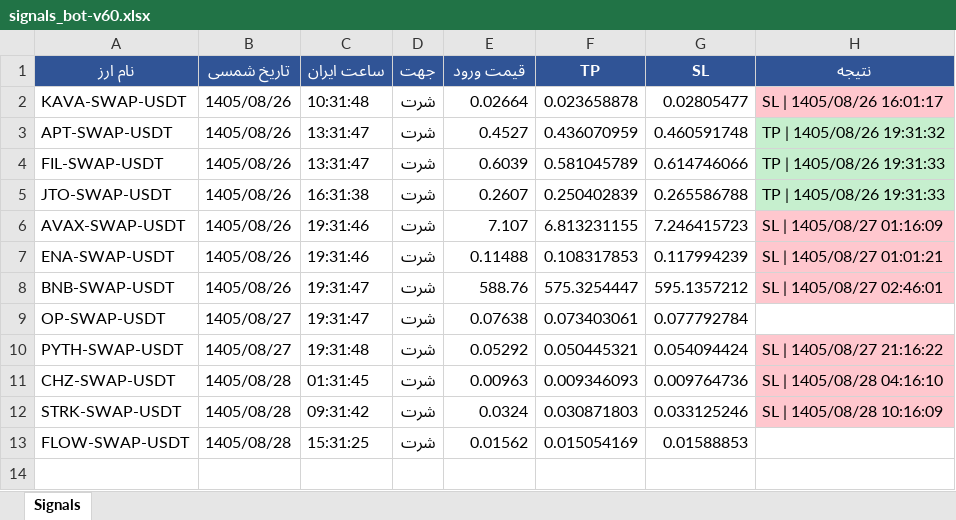
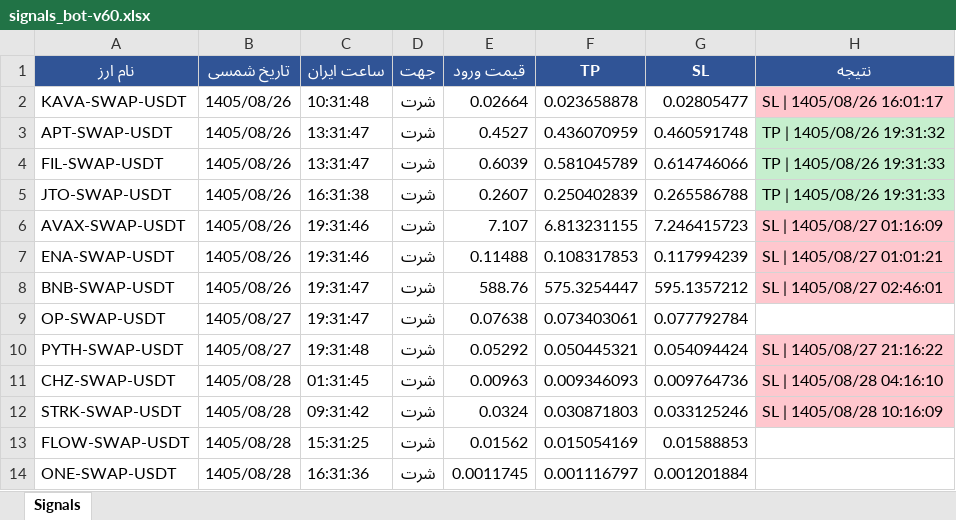
Before and after one commit to cmosircrypto-lang/Crypto-signal-bot, an Excel workbook: signals_bot-v60.xlsx, sheet Signals, drawn as a sheet; values as stored, in another font and other column widths than the file's, no borders; the diff names each change by its address in the sheet, - before the commit and + after, or states it on an @@ line.

```diff
--- a/signals_bot-v60.xlsx (sheet Signals)
+++ b/signals_bot-v60.xlsx (sheet Signals)
+row 14: ONE-SWAP-USDT | 1405/08/28 | 16:31:36 | شرت | 0.0011745 | 0.001116797 | 0.001201884
```
Also changed, not shown: 2 other files.
